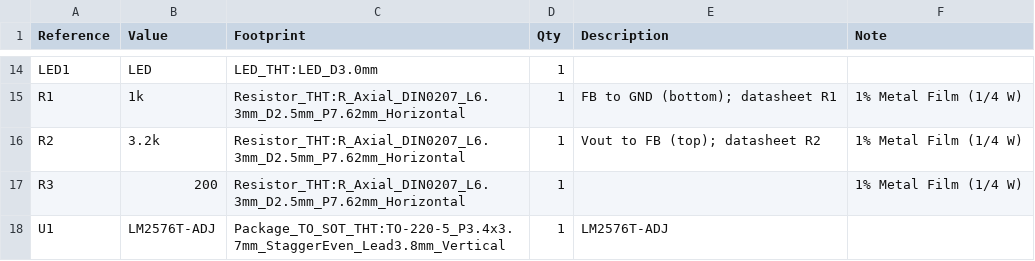
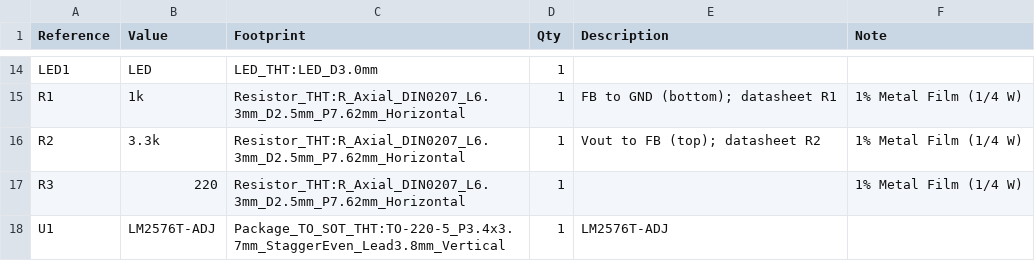
Before and after one commit to timperi/c64-wedge-psu-pcb, a CSV file: c64-wedge-psu-pcb-BOM.csv, drawn as a sheet; only a part is shown, gaps mark what is left out.

Commit message:
PCB rev 2.0: docs, KiCad, gerbers, and release caveat
README clarifies U1 placement against the wedge inner (middle) wall, documents bench results and BOM notes, and states that V2.0 will be tagged only after the latest board is built, verified, and re-measured. Measurement checklist HTML is updated to match.

KiCad schematic/PCB/BOM refresh, wedge silk graphic footprint, wedge.gif, regenerated gerbers, and new gerber archive (replaces 2026-03-29 export).

```diff
--- a/c64-wedge-psu-pcb-BOM.csv
+++ b/c64-wedge-psu-pcb-BOM.csv
@@ -15,4 +15,4 @@
 "R1","1k","Resistor_THT:R_Axial_DIN0207_L6.3mm_D2.5mm_P7.62mm_Horizontal","1","FB to GND (bottom); datasheet R1","1% Metal Film (1/4 W)"
-"R2","3.2k","Resistor_THT:R_Axial_DIN0207_L6.3mm_D2.5mm_P7.62mm_Horizontal","1","Vout to FB (top); datasheet R2","1% Metal Film (1/4 W)"
-"R3","200","Resistor_THT:R_Axial_DIN0207_L6.3mm_D2.5mm_P7.62mm_Horizontal","1","","1% Metal Film (1/4 W)"
+"R2","3.3k","Resistor_THT:R_Axial_DIN0207_L6.3mm_D2.5mm_P7.62mm_Horizontal","1","Vout to FB (top); datasheet R2","1% Metal Film (1/4 W)"
+"R3","220","Resistor_THT:R_Axial_DIN0207_L6.3mm_D2.5mm_P7.62mm_Horizontal","1","","1% Metal Film (1/4 W)"
 "U1","LM2576T-ADJ","Package_TO_SOT_THT:TO-220-5_P3.4x3.7mm_StaggerEven_Lead3.8mm_Vertical","1","LM2576T-ADJ",""
```
Also changed, not shown: 21 other files.
